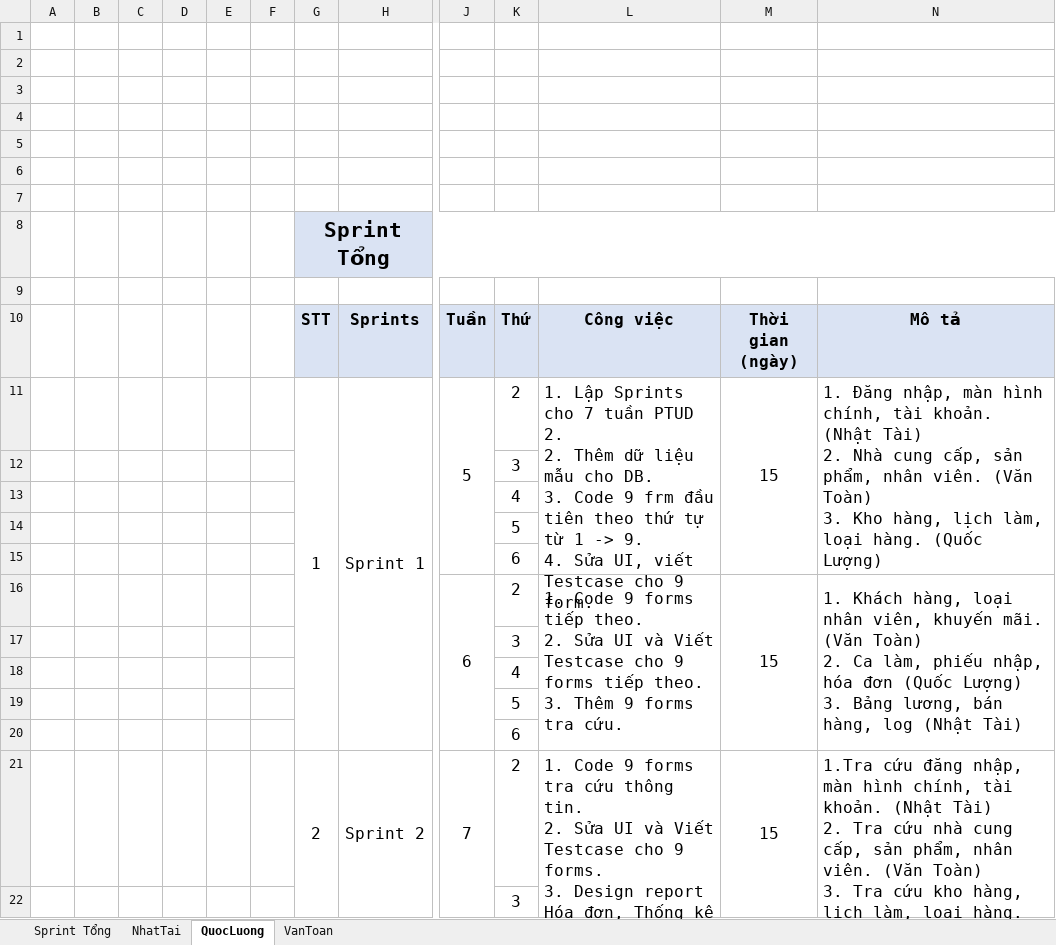
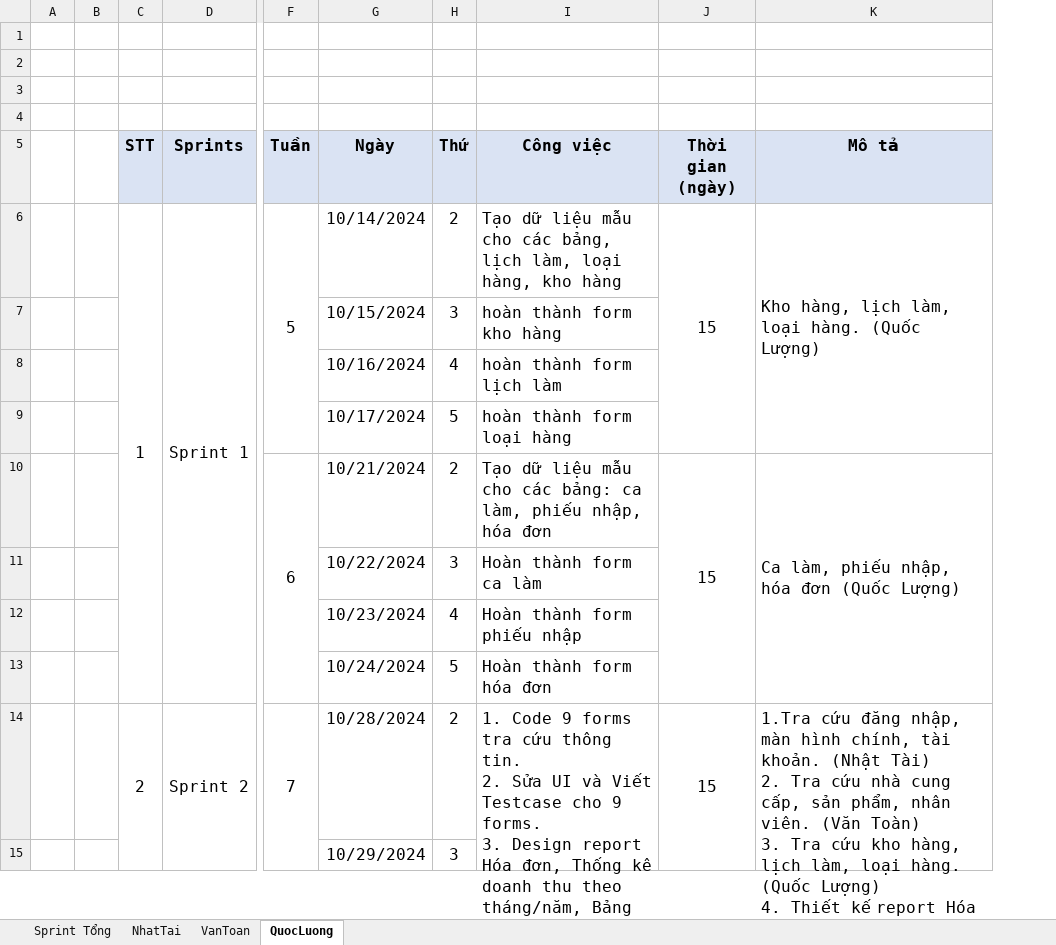
Before and after one commit to NhatTaiC/Chuyen-De-Phat-Trien-Ung-Dung---TDC---2024, an Excel workbook: PTUD/CDUD - 2/files/Nhom2 - CDUD2 - Sprints.xlsx, sheet QuocLuong, drawn as a sheet; only a part is shown, gaps mark what is left out; long unchanged cells end in …; values as stored, in another font and other column widths than the file's, no borders; removed rows and columns are numbered as before the commit, all else as after; rows hold the shown columns only; ↵ is a line break in a cell; the diff names each change by its address in the sheet, - before the commit and + after, or states it on an @@ line.

Commit message:
Chuyen De Phat Trien Ung Dung 2 - TDC - 2024 Tuan: 5 Ngay: 14/10/2024 De tai: Quan ly sieu thi Nhom: 2 Chau Nhat Tai Nguyen Quoc Luong Le Van Toan
Noi dung cong viec:
- [x] Created folder CDUD - 2
- [x] Added folders commits, notes in folder files
- [x] Added Nhom2 - CDUD2 - Sprints.xlsx
- [x] Added folder db, src code, SRS, img, UI moi
- [x] Added Mau_UI_TestCase.docx in folder notes

/* Committed? */
- [x] Yes/No

/* Note */

```diff
--- a/PTUD/CDUD - 2/files/Nhom2 - CDUD2 - Sprints.xlsx (sheet QuocLuong)
+++ b/PTUD/CDUD - 2/files/Nhom2 - CDUD2 - Sprints.xlsx (sheet QuocLuong)
@@ sheet tab order changed: Sprint Tổng | NhatTai | VanToan | QuocLuong @@
-column C, empty
-column D, empty
-column E, empty
-column F, empty
+column G (Ngày), rows 6-15: 10/14/2024 | 10/15/2024 | 10/16/2024 | 10/17/2024 | 10/21/2024 | 10/22/2024 | 10/23/2024 | 10/24/2024 | 10/28/2024 | 10/29/2024
-row 5: (empty)
-row 6: (empty)
-row 7: (empty)
-row 8:  |  |  |  |  |  | Sprint Tổng
-row 9: (empty)
-I6 (Công việc): 1. Lập Sprints cho 7 tuần PTUD 2. ↵ 2. Thêm dữ liệu mẫu cho DB. ↵ 3. Code 9 frm đầu tiên theo thứ tự từ 1 -> 9. ↵ 4. Sửa UI, viết Testcase cho 9 form.
+I6 (Công việc): Tạo dữ liệu mẫu cho các bảng, lịch làm, loại hàng, kho hàng
-L11:L15 merged
-K6 (Mô tả): 1. Đăng nhập, màn hình chính, tài khoản. (Nhật Tài) ↵ 2. Nhà cung cấp, sản phẩm, nhân viên. (Văn Toàn) ↵ 3. Kho hàng,…
+K6 (Mô tả): Kho hàng,…
-I7 (Công việc): (empty)
+I7 (Công việc): hoàn thành form kho hàng
-I8 (Công việc): (empty)
+I8 (Công việc): hoàn thành form lịch làm
-I9 (Công việc): (empty)
+I9 (Công việc): hoàn thành form loại hàng
-row 15:  |  |  |  |  |  |  |  |  | 6
-I10 (Công việc): 1. Code 9 forms tiếp theo. ↵ 2. Sửa UI và Viết Testcase cho 9 forms tiếp theo. ↵ 3. Thêm 9 forms tra cứu.
+I10 (Công việc): Tạo dữ liệu mẫu cho các bảng: ca làm, phiếu nhập, hóa đơn
-L16:L20 merged
-K10 (Mô tả): 1. Khách hàng, loại nhân viên, khuyến mãi. (Văn Toàn) ↵ 2. Ca làm, phiếu nhập, hóa đơn (Quốc Lượng) ↵ 3. Bảng lương, bán hàng, log (Nhật Tài)
+K10 (Mô tả): Ca làm, phiếu nhập, hóa đơn (Quốc Lượng)
-I11 (Công việc): (empty)
+I11 (Công việc): Hoàn thành form ca làm
-I12 (Công việc): (empty)
+I12 (Công việc): Hoàn thành form phiếu nhập
-I13 (Công việc): (empty)
+I13 (Công việc): Hoàn thành form hóa đơn
-row 20:  |  |  |  |  |  |  |  |  | 6
```
Also changed, not shown: sheet VanToan, sheet NhatTai, sheet Sprint Tổng, 44 other files.
